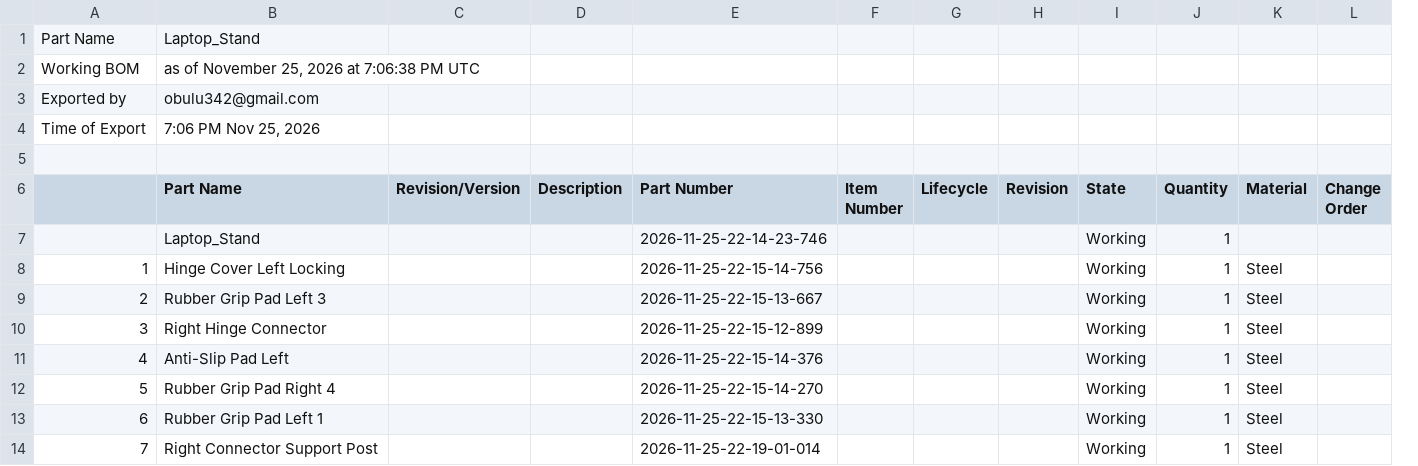
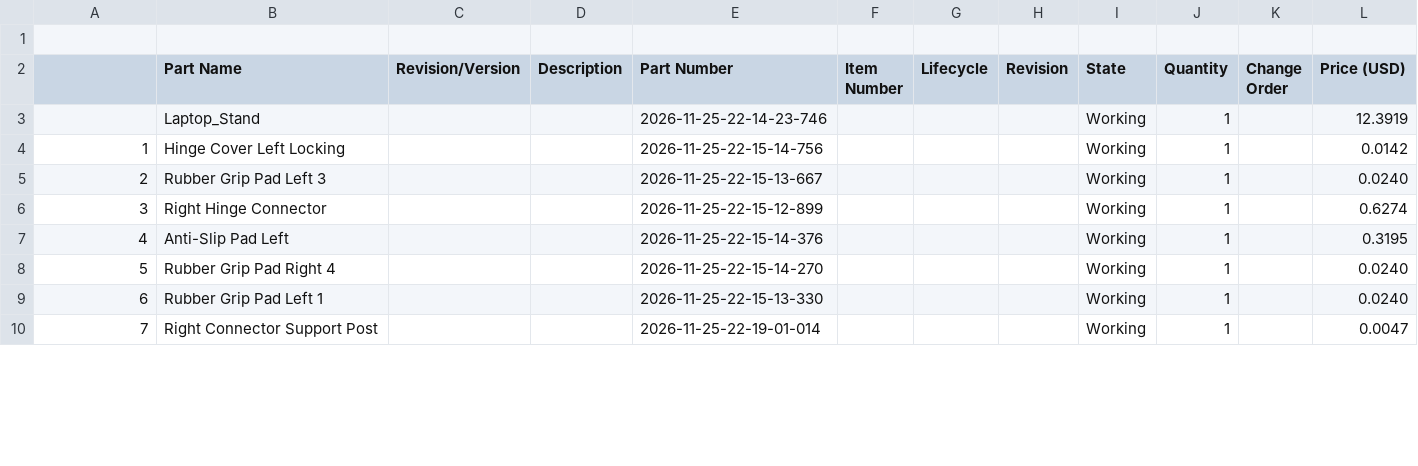
Before and after one commit to pranavrasam001-tech/Laptop_Stand, a CSV file: BOM.csv, drawn as a sheet; only a part is shown; removed rows and columns are numbered as before the commit, all else as after; the diff names each change by its address in the sheet, - before the commit and + after, or states it on an @@ line.

Commit message:
Update BOM.csv

```diff
--- a/BOM.csv
+++ b/BOM.csv
-column K (Material), rows 8-14: all Steel
+column L (Price (USD)), rows 3-10: 12.3919 | 0.0142 | 0.0240 | 0.6274 | 0.3195 | 0.0240 | 0.0240 | 0.0047
-row 1: Part Name | Laptop_Stand
-row 2: Working BOM | as of November 25, 2026 at 7:06:38 PM UTC
-row 3: Exported by | obulu342@gmail.com
-row 4: Time of Export | 7:06 PM Nov 25, 2026
```
